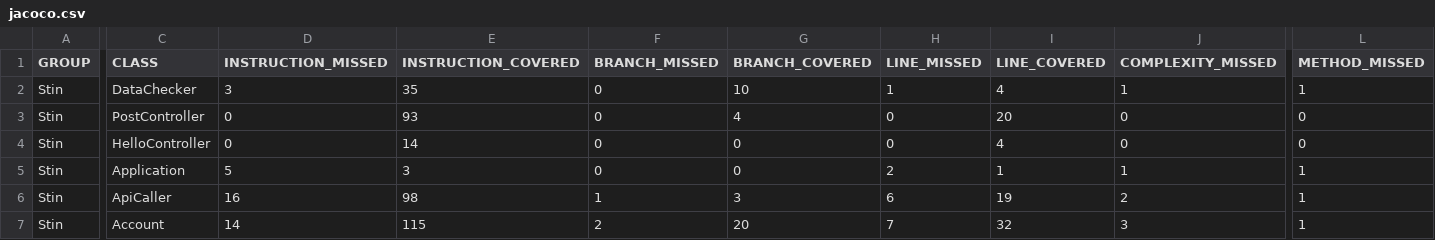
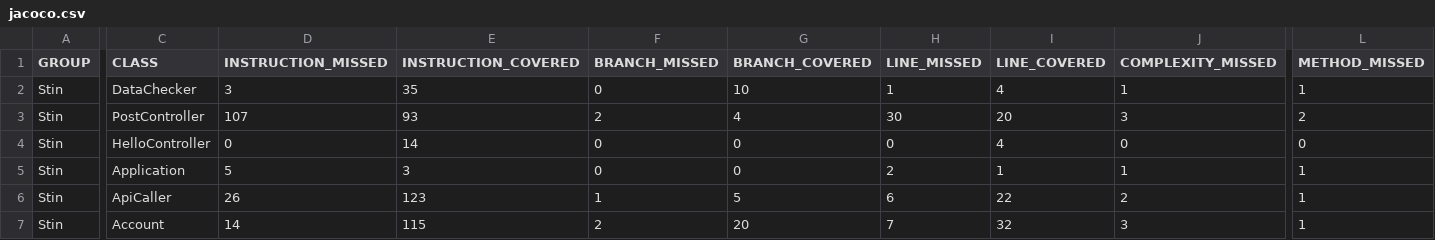
Before and after one commit to cizek-maritn/STIN_Sem, a CSV file: target/site/jacoco/jacoco.csv, drawn as a sheet; only a part is shown, gaps mark what is left out; the diff covers the shown part only; the diff names each change by its address in the sheet, - before the commit and + after, or states it on an @@ line.

```diff
--- a/target/site/jacoco/jacoco.csv
+++ b/target/site/jacoco/jacoco.csv
-D3 (INSTRUCTION_MISSED): 0
+D3 (INSTRUCTION_MISSED): 107
-F3 (BRANCH_MISSED): 0
+F3 (BRANCH_MISSED): 2
-H3 (LINE_MISSED): 0
+H3 (LINE_MISSED): 30
-J3 (COMPLEXITY_MISSED): 0
+J3 (COMPLEXITY_MISSED): 3
-L3 (METHOD_MISSED): 0
+L3 (METHOD_MISSED): 2
-D6 (INSTRUCTION_MISSED): 16
+D6 (INSTRUCTION_MISSED): 26
-E6 (INSTRUCTION_COVERED): 98
+E6 (INSTRUCTION_COVERED): 123
-G6 (BRANCH_COVERED): 3
+G6 (BRANCH_COVERED): 5
-I6 (LINE_COVERED): 19
+I6 (LINE_COVERED): 22
```
Also changed, not shown: 1 edited cell elsewhere in this file, 46 other files.
